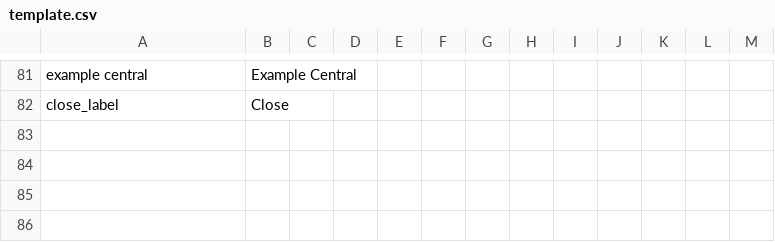
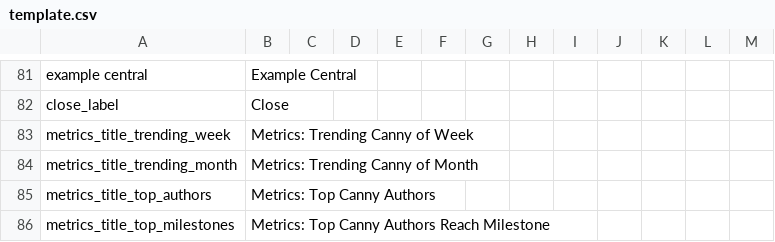
Before and after one commit to slord399/feedback_tracker, a CSV file: Locale/template.csv, drawn as a sheet; only a part is shown, gaps mark what is left out.

```diff
--- a/Locale/template.csv
+++ b/Locale/template.csv
@@ -82 +82,5 @@ example central,Example Central,,,,,,,,,,,
 close_label,Close,,,,,,,,,,,
+metrics_title_trending_week,Metrics: Trending Canny of Week,,,,,,,,,,,
+metrics_title_trending_month,Metrics: Trending Canny of Month,,,,,,,,,,,
+metrics_title_top_authors,Metrics: Top Canny Authors,,,,,,,,,,,
+metrics_title_top_milestones,Metrics: Top Canny Authors Reach Milestone,,,,,,,,,,,
```
Also changed, not shown: 2 other files.
